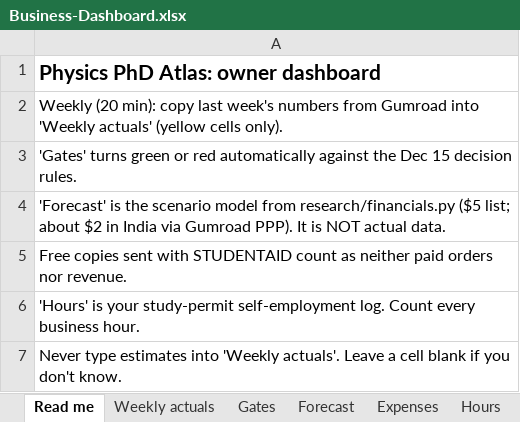
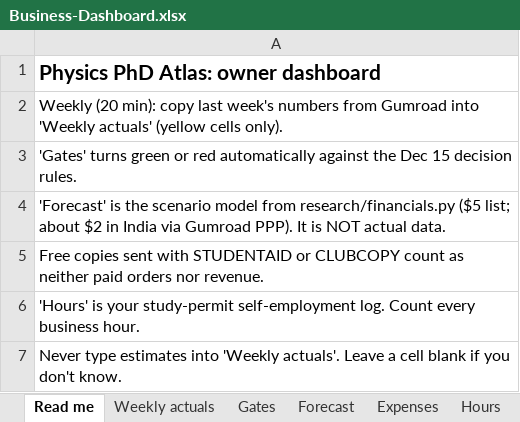
Before and after one commit to manilaladarsh-hash/YT, an Excel workbook: business/phd-atlas/ops/Business-Dashboard.xlsx, sheet Read me, drawn as a sheet; values as stored, in another font and other column widths than the file's, no borders; the diff names each change by its address in the sheet, - before the commit and + after, or states it on an @@ line.

```diff
--- a/business/phd-atlas/ops/Business-Dashboard.xlsx (sheet Read me)
+++ b/business/phd-atlas/ops/Business-Dashboard.xlsx (sheet Read me)
-A5: …with STUDENTAID count as…
+A5: …with STUDENTAID or CLUBCOPY count as…
```
Also changed, not shown: sheet Weekly actuals, 38 other files.
